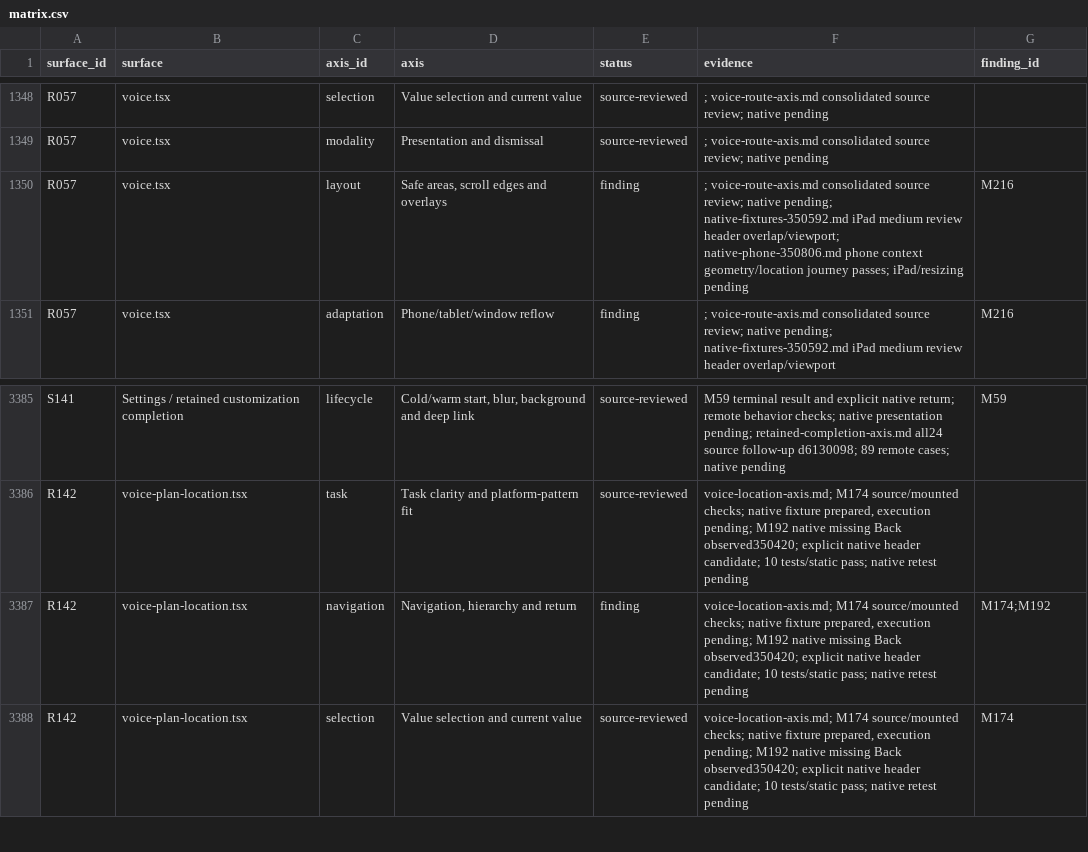
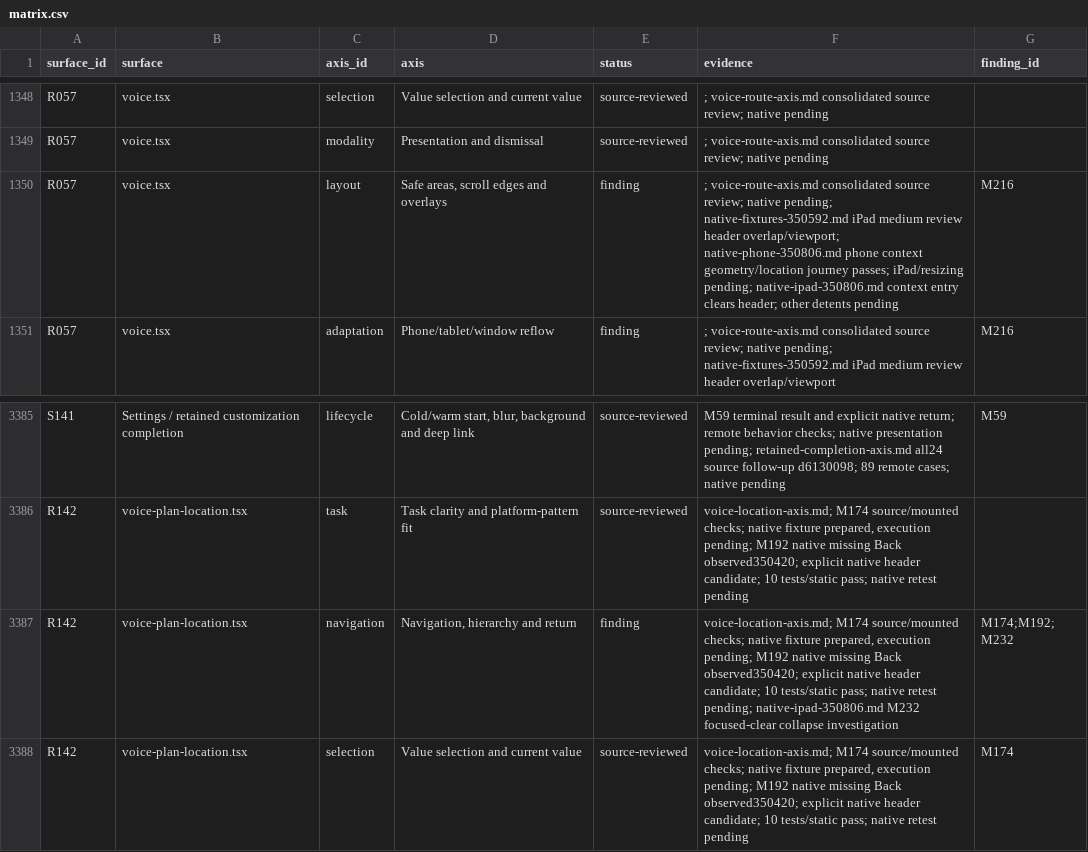
Before and after one commit to elsell/stuffstash, a CSV file: docs/reports/mobile-ui-remediation-2026-09-14/matrix.csv, drawn as a sheet; only a part is shown, gaps mark what is left out.

Commit message:
test(mobile): compare focused native search clearing

```diff
--- a/docs/reports/mobile-ui-remediation-2026-09-14/matrix.csv
+++ b/docs/reports/mobile-ui-remediation-2026-09-14/matrix.csv
@@ -1349,3 +1349,3 @@ R057,voice.tsx,selection,Value selection and current value,source-reviewed,; voi
 R057,voice.tsx,modality,Presentation and dismissal,source-reviewed,; voice-route-axis.md consolidated source review; native pending,
-R057,voice.tsx,layout,"Safe areas, scroll edges and overlays",finding,; voice-route-axis.md consolidated source review; native pending; native-fixtures-350592.md iPad medium review header overlap/viewport; native-phone-350806.md phone context geometry/location journey passes; iPad/resizing pending,M216
+R057,voice.tsx,layout,"Safe areas, scroll edges and overlays",finding,; voice-route-axis.md consolidated source review; native pending; native-fixtures-350592.md iPad medium review header overlap/viewport; native-phone-350806.md phone context geometry/location journey passes; iPad/resizing pending; native-ipad-350806.md context entry clears header; other detents pending,M216
 R057,voice.tsx,adaptation,Phone/tablet/window reflow,finding,; voice-route-axis.md consolidated source review; native pending; native-fixtures-350592.md iPad medium review header overlap/viewport,M216
@@ -3386,3 +3386,3 @@ S141,Settings / retained customization completion,lifecycle,"Cold/warm start, bl
 R142,voice-plan-location.tsx,task,Task clarity and platform-pattern fit,source-reviewed,"voice-location-axis.md; M174 source/mounted checks; native fixture prepared, execution pending; M192 native missing Back observed350420; explicit native header candidate; 10 tests/static pass; native retest pending",
-R142,voice-plan-location.tsx,navigation,"Navigation, hierarchy and return",finding,"voice-location-axis.md; M174 source/mounted checks; native fixture prepared, execution pending; M192 native missing Back observed350420; explicit native header candidate; 10 tests/static pass; native retest pending",M174;M192
+R142,voice-plan-location.tsx,navigation,"Navigation, hierarchy and return",finding,"voice-location-axis.md; M174 source/mounted checks; native fixture prepared, execution pending; M192 native missing Back observed350420; explicit native header candidate; 10 tests/static pass; native retest pending; native-ipad-350806.md M232 focused-clear collapse investigation",M174;M192; M232
 R142,voice-plan-location.tsx,selection,Value selection and current value,source-reviewed,"voice-location-axis.md; M174 source/mounted checks; native fixture prepared, execution pending; M192 native missing Back observed350420; explicit native header candidate; 10 tests/static pass; native retest pending",M174
```
Also changed, not shown: 8 other files.
